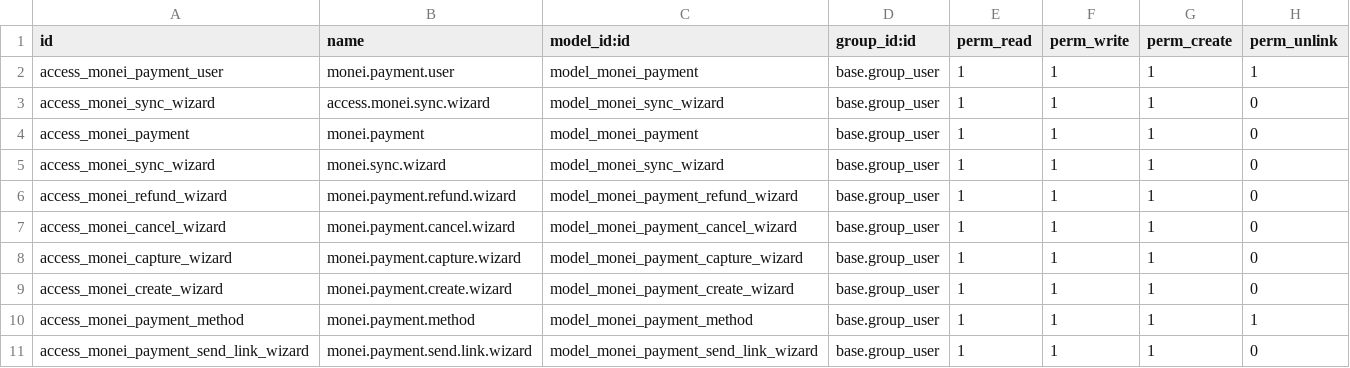
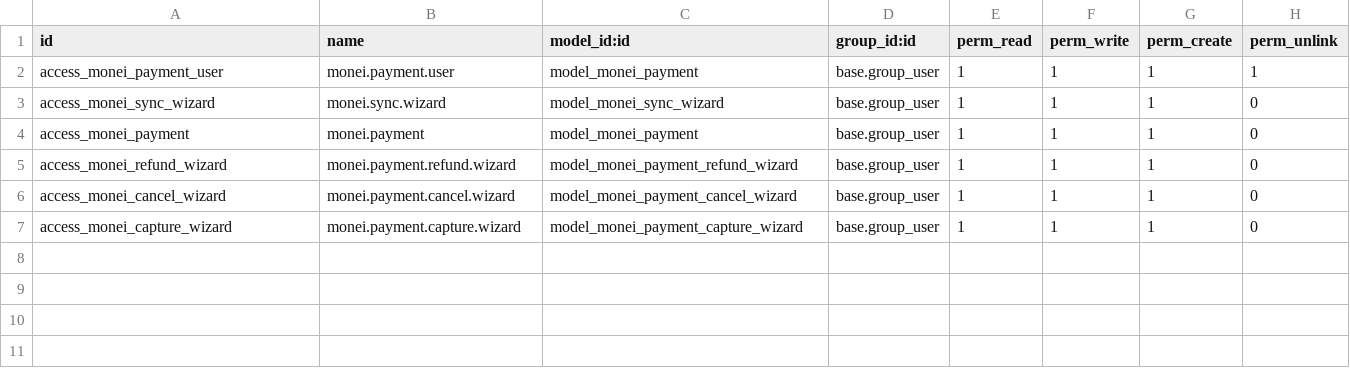
Before and after one commit to MONEI/MONEI-Odoo, a CSV file: monei/security/ir.model.access.csv, drawn as a sheet.

Commit message:
feat: add sync via cron jobs

```diff
--- a/monei/security/ir.model.access.csv
+++ b/monei/security/ir.model.access.csv
@@ -2,5 +2,4 @@ id,name,model_id:id,group_id:id,perm_read,perm_write,perm_create,perm_unlink
 access_monei_payment_user,monei.payment.user,model_monei_payment,base.group_user,1,1,1,1
-access_monei_sync_wizard,access.monei.sync.wizard,model_monei_sync_wizard,base.group_user,1,1,1,0
+access_monei_sync_wizard,monei.sync.wizard,model_monei_sync_wizard,base.group_user,1,1,1,0
 access_monei_payment,monei.payment,model_monei_payment,base.group_user,1,1,1,0
-access_monei_sync_wizard,monei.sync.wizard,model_monei_sync_wizard,base.group_user,1,1,1,0
 access_monei_refund_wizard,monei.payment.refund.wizard,model_monei_payment_refund_wizard,base.group_user,1,1,1,0
@@ -8,4 +7 @@ access_monei_cancel_wizard,monei.payment.cancel.wizard,model_monei_payment_cance
 access_monei_capture_wizard,monei.payment.capture.wizard,model_monei_payment_capture_wizard,base.group_user,1,1,1,0
-access_monei_create_wizard,monei.payment.create.wizard,model_monei_payment_create_wizard,base.group_user,1,1,1,0
-access_monei_payment_method,monei.payment.method,model_monei_payment_method,base.group_user,1,1,1,1
-access_monei_payment_send_link_wizard,monei.payment.send.link.wizard,model_monei_payment_send_link_wizard,base.group_user,1,1,1,0
```
Also changed, not shown: 11 other files.
